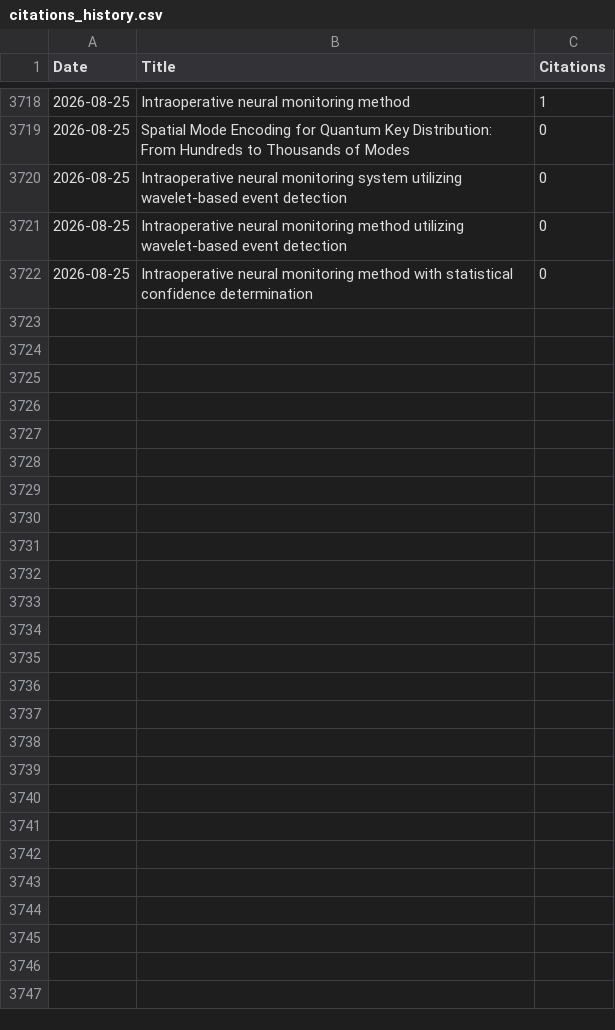
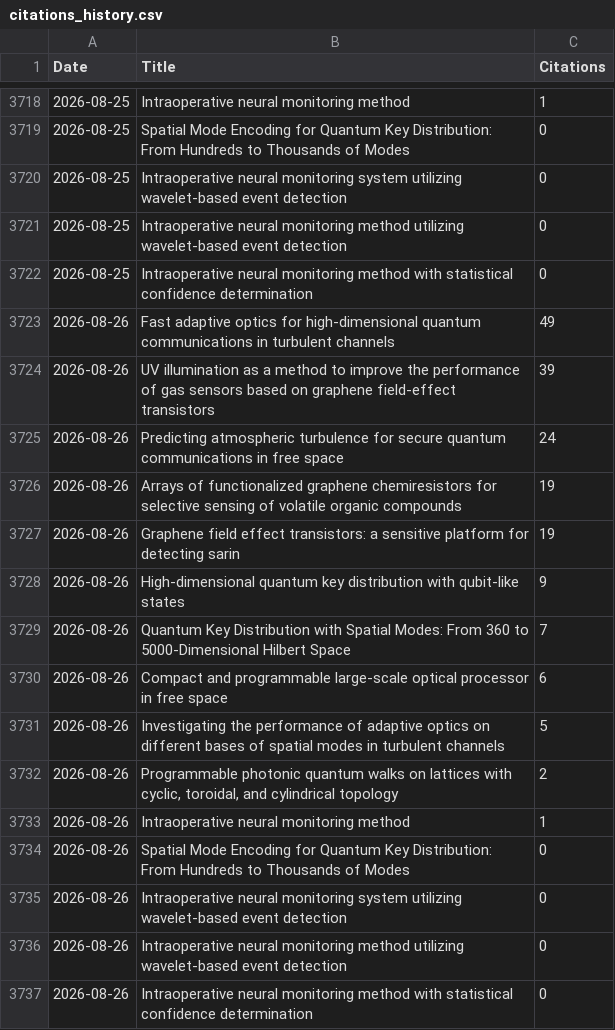
Before and after one commit to LukasScarfe/Google-Scholar, a CSV file: citations_history.csv, drawn as a sheet; only a part is shown, gaps mark what is left out; the diff names each change by its address in the sheet, - before the commit and + after, or states it on an @@ line.

Commit message:
Citation data 2026-08-26

```diff
--- a/citations_history.csv
+++ b/citations_history.csv
+row 3723: 2026-08-26 | Fast adaptive optics for high-dimensional quantum communications in turbulent channels | 49
+row 3724: 2026-08-26 | UV illumination as a method to improve the performance of gas sensors based on graphene field-effect transistors | 39
+row 3725: 2026-08-26 | Predicting atmospheric turbulence for secure quantum communications in free space | 24
+row 3726: 2026-08-26 | Arrays of functionalized graphene chemiresistors for selective sensing of volatile organic compounds | 19
+row 3727: 2026-08-26 | Graphene field effect transistors: a sensitive platform for detecting sarin | 19
+row 3728: 2026-08-26 | High-dimensional quantum key distribution with qubit-like states | 9
+row 3729: 2026-08-26 | Quantum Key Distribution with Spatial Modes: From 360 to 5000‐Dimensional Hilbert Space | 7
+row 3730: 2026-08-26 | Compact and programmable large-scale optical processor in free space | 6
+row 3731: 2026-08-26 | Investigating the performance of adaptive optics on different bases of spatial modes in turbulent channels | 5
+row 3732: 2026-08-26 | Programmable photonic quantum walks on lattices with cyclic, toroidal, and cylindrical topology | 2
+row 3733: 2026-08-26 | Intraoperative neural monitoring method | 1
+row 3734: 2026-08-26 | Spatial Mode Encoding for Quantum Key Distribution: From Hundreds to Thousands of Modes | 0
+row 3735: 2026-08-26 | Intraoperative neural monitoring system utilizing wavelet-based event detection | 0
+row 3736: 2026-08-26 | Intraoperative neural monitoring method utilizing wavelet-based event detection | 0
+row 3737: 2026-08-26 | Intraoperative neural monitoring method with statistical confidence determination | 0
```
Also changed, not shown: citations_wide_format.csv.
